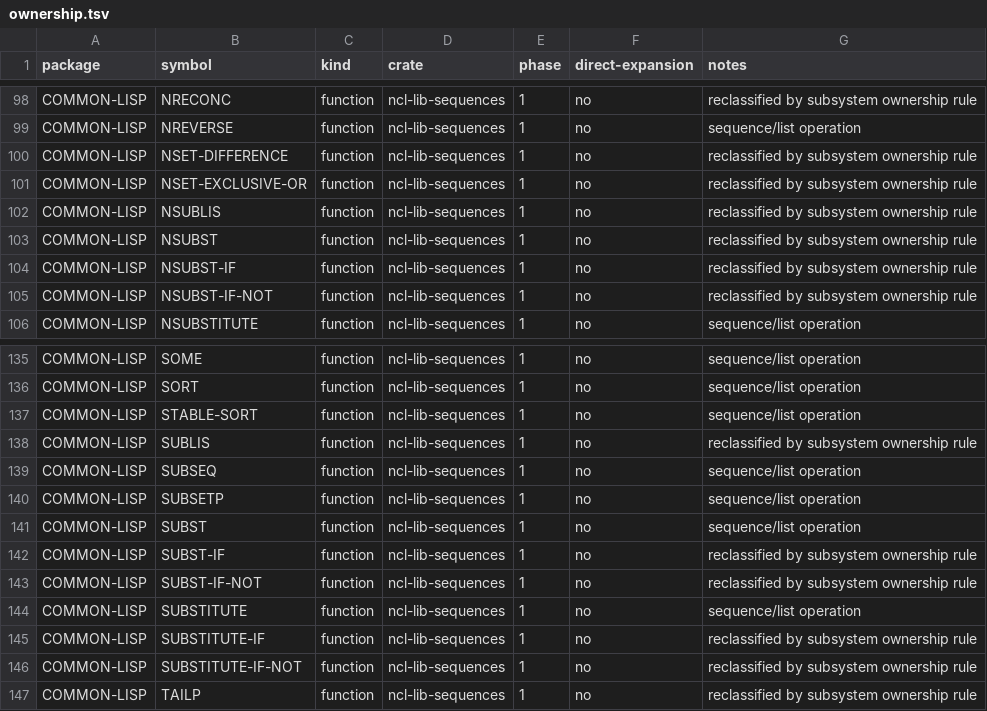
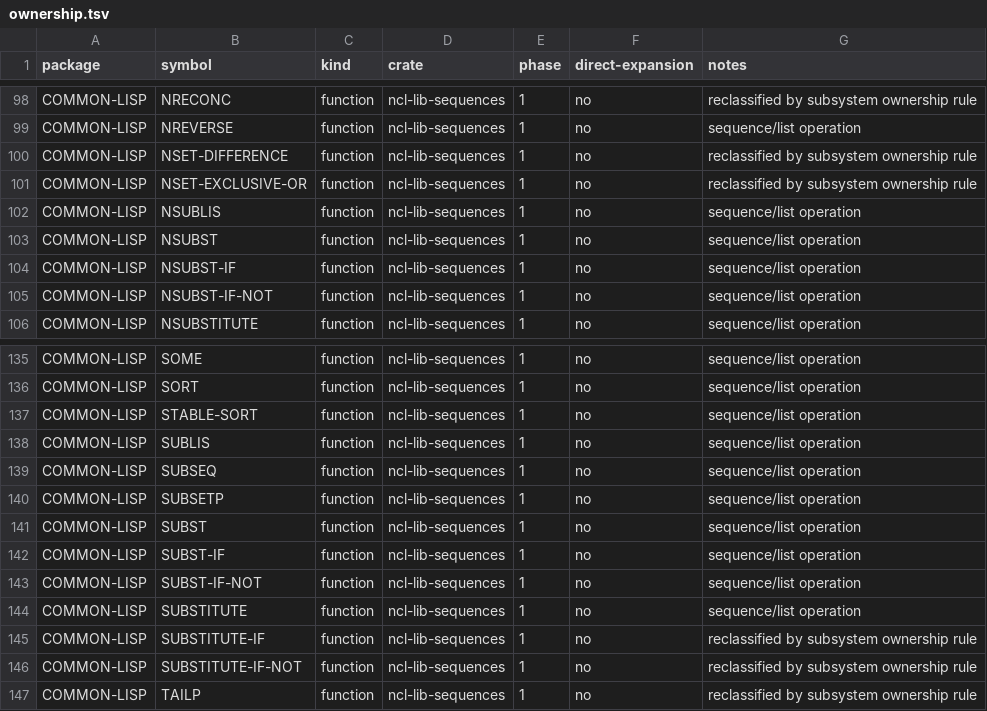
Before and after one commit to nerima-lisp/ncl, a TSV file: packages/lib/sequences/ownership.tsv, drawn as a sheet; only a part is shown, gaps mark what is left out.

Commit message:
feat(sequences): implement tree substitution family

```diff
--- a/packages/lib/sequences/ownership.tsv
+++ b/packages/lib/sequences/ownership.tsv
@@ -101,6 +101,6 @@ COMMON-LISP	NSET-DIFFERENCE	function	ncl-lib-sequences	1	no	reclassified by subs
 COMMON-LISP	NSET-EXCLUSIVE-OR	function	ncl-lib-sequences	1	no	reclassified by subsystem ownership rule
-COMMON-LISP	NSUBLIS	function	ncl-lib-sequences	1	no	reclassified by subsystem ownership rule
-COMMON-LISP	NSUBST	function	ncl-lib-sequences	1	no	reclassified by subsystem ownership rule
-COMMON-LISP	NSUBST-IF	function	ncl-lib-sequences	1	no	reclassified by subsystem ownership rule
-COMMON-LISP	NSUBST-IF-NOT	function	ncl-lib-sequences	1	no	reclassified by subsystem ownership rule
+COMMON-LISP	NSUBLIS	function	ncl-lib-sequences	1	no	sequence/list operation
+COMMON-LISP	NSUBST	function	ncl-lib-sequences	1	no	sequence/list operation
+COMMON-LISP	NSUBST-IF	function	ncl-lib-sequences	1	no	sequence/list operation
+COMMON-LISP	NSUBST-IF-NOT	function	ncl-lib-sequences	1	no	sequence/list operation
 COMMON-LISP	NSUBSTITUTE	function	ncl-lib-sequences	1	no	sequence/list operation
@@ -137,3 +137,3 @@ COMMON-LISP	SORT	function	ncl-lib-sequences	1	no	sequence/list operation
 COMMON-LISP	STABLE-SORT	function	ncl-lib-sequences	1	no	sequence/list operation
-COMMON-LISP	SUBLIS	function	ncl-lib-sequences	1	no	reclassified by subsystem ownership rule
+COMMON-LISP	SUBLIS	function	ncl-lib-sequences	1	no	sequence/list operation
 COMMON-LISP	SUBSEQ	function	ncl-lib-sequences	1	no	sequence/list operation
@@ -141,4 +141,4 @@ COMMON-LISP	SUBSETP	function	ncl-lib-sequences	1	no	sequence/list operation
 COMMON-LISP	SUBST	function	ncl-lib-sequences	1	no	sequence/list operation
-COMMON-LISP	SUBST-IF	function	ncl-lib-sequences	1	no	reclassified by subsystem ownership rule
-COMMON-LISP	SUBST-IF-NOT	function	ncl-lib-sequences	1	no	reclassified by subsystem ownership rule
+COMMON-LISP	SUBST-IF	function	ncl-lib-sequences	1	no	sequence/list operation
+COMMON-LISP	SUBST-IF-NOT	function	ncl-lib-sequences	1	no	sequence/list operation
 COMMON-LISP	SUBSTITUTE	function	ncl-lib-sequences	1	no	sequence/list operation
```
Also changed, not shown: 8 other files.
